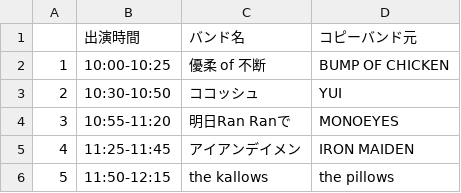
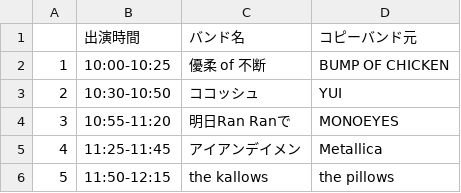
Before and after one commit to folkvillage/tfvHPgenerators, a CSV file: _site/data/live/2016/live1105a.csv, drawn as a sheet.

```diff
--- a/_site/data/live/2016/live1105a.csv
+++ b/_site/data/live/2016/live1105a.csv
@@ -4,3 +4,3 @@
 3,10:55-11:20,明日Ran Ranで,MONOEYES
-4,11:25-11:45,アイアンデイメン,IRON MAIDEN
+4,11:25-11:45,アイアンデイメン,Metallica
 5,11:50-12:15,the kallows,the pillows
```
Also changed, not shown: 12 other files.
